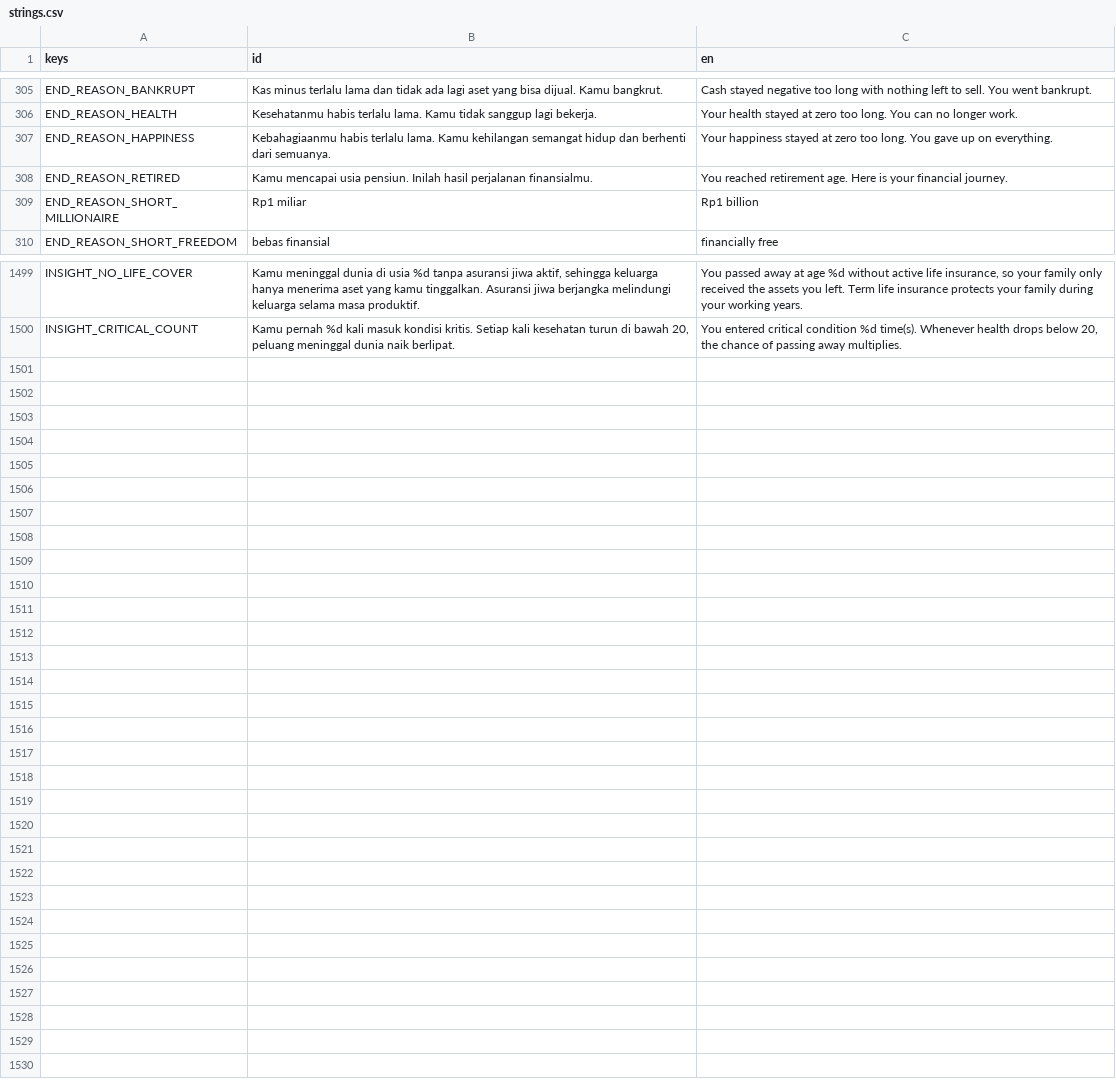
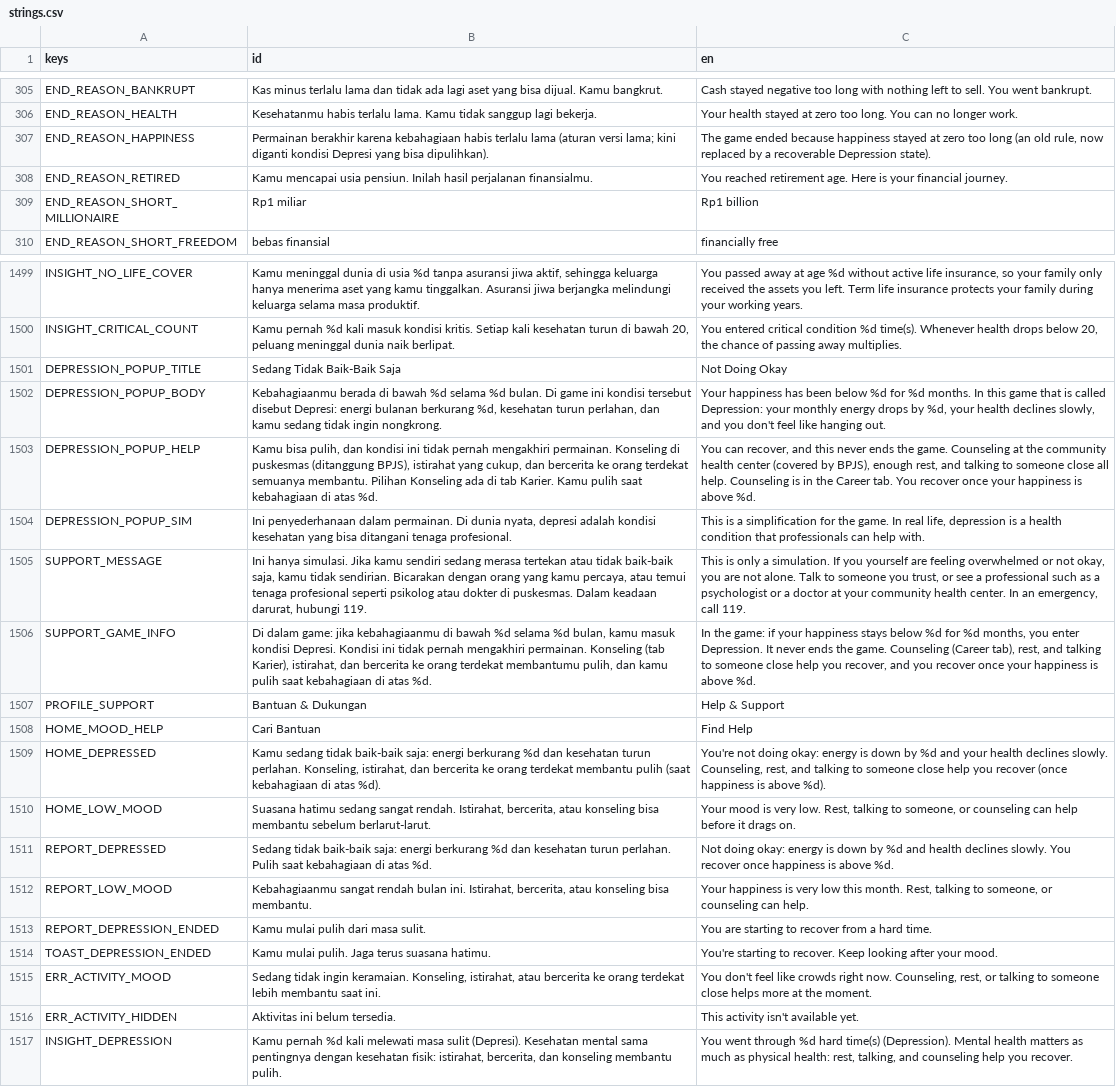
Before and after one commit to FachruDev/CuanQuest, a CSV file: localization/strings.csv, drawn as a sheet; only a part is shown, gaps mark what is left out.

Commit message:
Implement mental health system (v2b step 4): Introduce Depression status, support messages, and recovery mechanics. Update localization for new features, including help messages and insights. Modify game state management to track mental health, adjust energy and health effects during Depression, and ensure activities are blocked appropriately. Add UI elements for mood tracking and support options. Ensure compliance with content sensitivity guidelines.

```diff
--- a/localization/strings.csv
+++ b/localization/strings.csv
@@ -358,3 +358,3 @@ END_REASON_BANKRUPT,Kas minus terlalu lama dan tidak ada lagi aset yang bisa dij
 END_REASON_HEALTH,Kesehatanmu habis terlalu lama. Kamu tidak sanggup lagi bekerja.,Your health stayed at zero too long. You can no longer work.
-END_REASON_HAPPINESS,Kebahagiaanmu habis terlalu lama. Kamu kehilangan semangat hidup dan berhenti dari semuanya.,Your happiness stayed at zero too long. You gave up on everything.
+END_REASON_HAPPINESS,Permainan berakhir karena kebahagiaan habis terlalu lama (aturan versi lama; kini diganti kondisi Depresi yang bisa dipulihkan).,"The game ended because happiness stayed at zero too long (an old rule, now replaced by a recoverable Depression state)."
 END_REASON_RETIRED,Kamu mencapai usia pensiun. Inilah hasil perjalanan finansialmu.,You reached retirement age. Here is your financial journey.
@@ -1614 +1614,18 @@ INSIGHT_NO_LIFE_COVER,"Kamu meninggal dunia di usia %d tanpa asuransi jiwa aktif
 INSIGHT_CRITICAL_COUNT,"Kamu pernah %d kali masuk kondisi kritis. Setiap kali kesehatan turun di bawah 20, peluang meninggal dunia naik berlipat.","You entered critical condition %d time(s). Whenever health drops below 20, the chance of passing away multiplies."
+DEPRESSION_POPUP_TITLE,Sedang Tidak Baik-Baik Saja,Not Doing Okay
+DEPRESSION_POPUP_BODY,"Kebahagiaanmu berada di bawah %d selama %d bulan. Di game ini kondisi tersebut disebut Depresi: energi bulanan berkurang %d, kesehatan turun perlahan, dan kamu sedang tidak ingin nongkrong.","Your happiness has been below %d for %d months. In this game that is called Depression: your monthly energy drops by %d, your health declines slowly, and you don't feel like hanging out."
+DEPRESSION_POPUP_HELP,"Kamu bisa pulih, dan kondisi ini tidak pernah mengakhiri permainan. Konseling di puskesmas (ditanggung BPJS), istirahat yang cukup, dan bercerita ke orang terdekat semuanya membantu. Pilihan Konseling ada di tab Karier. Kamu pulih saat kebahagiaan di atas %d.","You can recover, and this never ends the game. Counseling at the community health center (covered by BPJS), enough rest, and talking to someone close all help. Counseling is in the Career tab. You recover once your happiness is above %d."
+DEPRESSION_POPUP_SIM,"Ini penyederhanaan dalam permainan. Di dunia nyata, depresi adalah kondisi kesehatan yang bisa ditangani tenaga profesional.","This is a simplification for the game. In real life, depression is a health condition that professionals can help with."
+SUPPORT_MESSAGE,"Ini hanya simulasi. Jika kamu sendiri sedang merasa tertekan atau tidak baik-baik saja, kamu tidak sendirian. Bicarakan dengan orang yang kamu percaya, atau temui tenaga profesional seperti psikolog atau dokter di puskesmas. Dalam keadaan darurat, hubungi 119.","This is only a simulation. If you yourself are feeling overwhelmed or not okay, you are not alone. Talk to someone you trust, or see a professional such as a psychologist or a doctor at your community health center. In an emergency, call 119."
+SUPPORT_GAME_INFO,"Di dalam game: jika kebahagiaanmu di bawah %d selama %d bulan, kamu masuk kondisi Depresi. Kondisi ini tidak pernah mengakhiri permainan. Konseling (tab Karier), istirahat, dan bercerita ke orang terdekat membantumu pulih, dan kamu pulih saat kebahagiaan di atas %d.","In the game: if your happiness stays below %d for %d months, you enter Depression. It never ends the game. Counseling (Career tab), rest, and talking to someone close help you recover, and you recover once your happiness is above %d."
+PROFILE_SUPPORT,Bantuan & Dukungan,Help & Support
+HOME_MOOD_HELP,Cari Bantuan,Find Help
+HOME_DEPRESSED,"Kamu sedang tidak baik-baik saja: energi berkurang %d dan kesehatan turun perlahan. Konseling, istirahat, dan bercerita ke orang terdekat membantu pulih (saat kebahagiaan di atas %d).","You're not doing okay: energy is down by %d and your health declines slowly. Counseling, rest, and talking to someone close help you recover (once happiness is above %d)."
+HOME_LOW_MOOD,"Suasana hatimu sedang sangat rendah. Istirahat, bercerita, atau konseling bisa membantu sebelum berlarut-larut.","Your mood is very low. Rest, talking to someone, or counseling can help before it drags on."
+REPORT_DEPRESSED,Sedang tidak baik-baik saja: energi berkurang %d dan kesehatan turun perlahan. Pulih saat kebahagiaan di atas %d.,Not doing okay: energy is down by %d and health declines slowly. You recover once happiness is above %d.
+REPORT_LOW_MOOD,"Kebahagiaanmu sangat rendah bulan ini. Istirahat, bercerita, atau konseling bisa membantu.","Your happiness is very low this month. Rest, talking to someone, or counseling can help."
+REPORT_DEPRESSION_ENDED,Kamu mulai pulih dari masa sulit.,You are starting to recover from a hard time.
+TOAST_DEPRESSION_ENDED,Kamu mulai pulih. Jaga terus suasana hatimu.,You're starting to recover. Keep looking after your mood.
+ERR_ACTIVITY_MOOD,"Sedang tidak ingin keramaian. Konseling, istirahat, atau bercerita ke orang terdekat lebih membantu saat ini.","You don't feel like crowds right now. Counseling, rest, or talking to someone close helps more at the moment."
+ERR_ACTIVITY_HIDDEN,Aktivitas ini belum tersedia.,This activity isn't available yet.
+INSIGHT_DEPRESSION,"Kamu pernah %d kali melewati masa sulit (Depresi). Kesehatan mental sama pentingnya dengan kesehatan fisik: istirahat, bercerita, dan konseling membantu pulih.","You went through %d hard time(s) (Depression). Mental health matters as much as physical health: rest, talking, and counseling help you recover."
```
Also changed, not shown: 26 other files.
